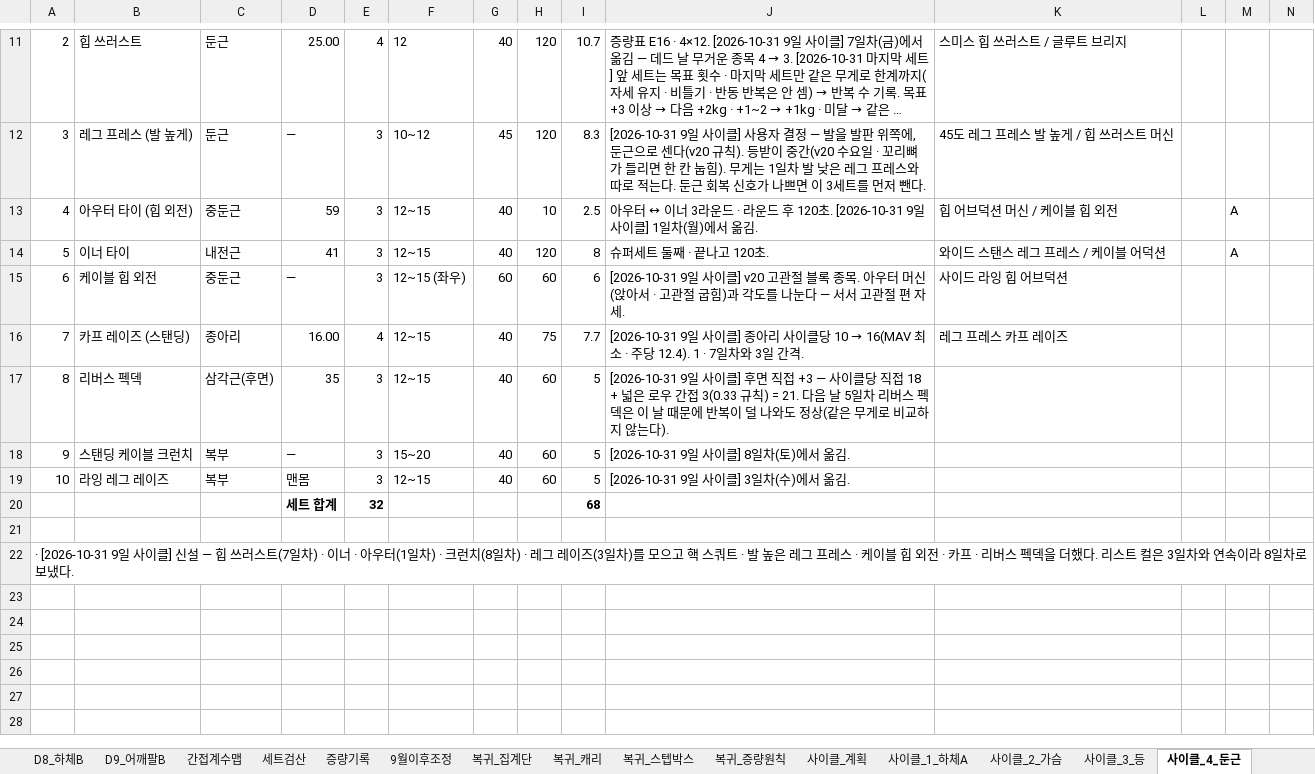
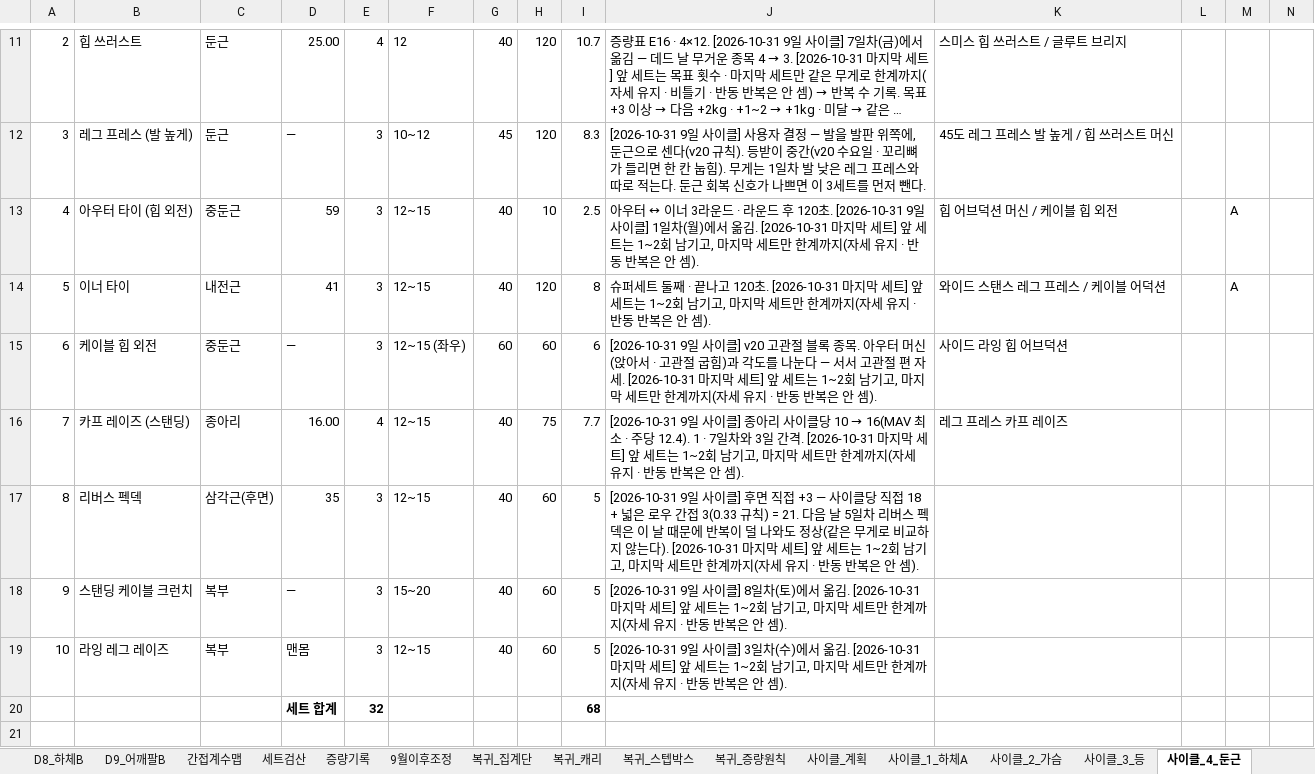
Before and after one commit to ktmffl-max/health1234, an Excel workbook: 운동프로그램_9일사이클_v22.xlsx, sheet 사이클_4_둔근, drawn as a sheet; only a part is shown, gaps mark what is left out; the shorter side is filled out with more unchanged rows; long unchanged cells end in …; values as stored, in another font and other column widths than the file's, no borders; the diff names each change by its address in the sheet, - before the commit and + after, or states it on an @@ line.

```diff
--- a/운동프로그램_9일사이클_v22.xlsx (sheet 사이클_4_둔근)
+++ b/운동프로그램_9일사이클_v22.xlsx (sheet 사이클_4_둔근)
-J13: …옮김.
+J13: …옮김. [2026-10-31 마지막 세트] 앞 세트는 1~2회 남기고, 마지막 세트만 한계까지(자세 유지 · 반동 반복은 안 셈).
-J14: …120초.
+J14: …120초. [2026-10-31 마지막 세트] 앞 세트는 1~2회 남기고, 마지막 세트만 한계까지(자세 유지 · 반동 반복은 안 셈).
-J15: …자세.
+J15: …자세. [2026-10-31 마지막 세트] 앞 세트는 1~2회 남기고, 마지막 세트만 한계까지(자세 유지 · 반동 반복은 안 셈).
-J16: …간격.
+J16: …간격. [2026-10-31 마지막 세트] 앞 세트는 1~2회 남기고, 마지막 세트만 한계까지(자세 유지 · 반동 반복은 안 셈).
-J17: …않는다).
+J17: …않는다). [2026-10-31 마지막 세트] 앞 세트는 1~2회 남기고, 마지막 세트만 한계까지(자세 유지 · 반동 반복은 안 셈).
-J18: …옮김.
+J18: …옮김. [2026-10-31 마지막 세트] 앞 세트는 1~2회 남기고, 마지막 세트만 한계까지(자세 유지 · 반동 반복은 안 셈).
-J19: …옮김.
+J19: …옮김. [2026-10-31 마지막 세트] 앞 세트는 1~2회 남기고, 마지막 세트만 한계까지(자세 유지 · 반동 반복은 안 셈).
```
Also changed, not shown: sheet 사이클_8_가슴등, sheet 사이클_7_하체B, sheet 사이클_5_어깨, sheet 사이클_3_등, sheet 사이클_2_가슴, sheet 사이클_1_하체A, 1 more sheet.
